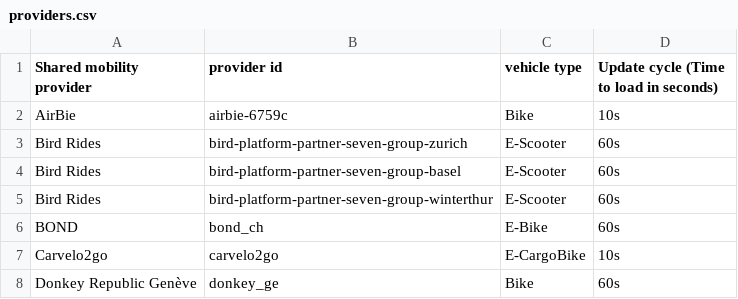
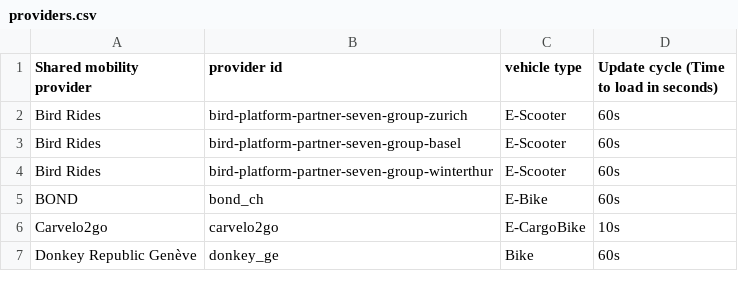
Before and after one commit to SFOE/sharedmobility, a CSV file: providers.csv, drawn as a sheet; only a part is shown; the diff names each change by its address in the sheet, - before the commit and + after, or states it on an @@ line.

Commit message:
Update providers.csv

```diff
--- a/providers.csv
+++ b/providers.csv
-row 2: AirBie | airbie-6759c | Bike | 10s
```
